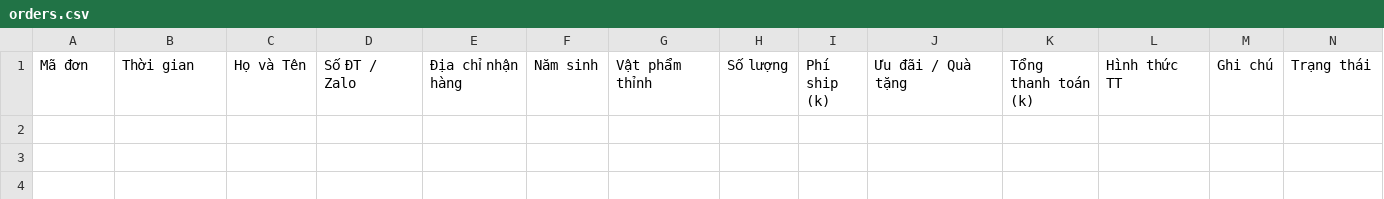
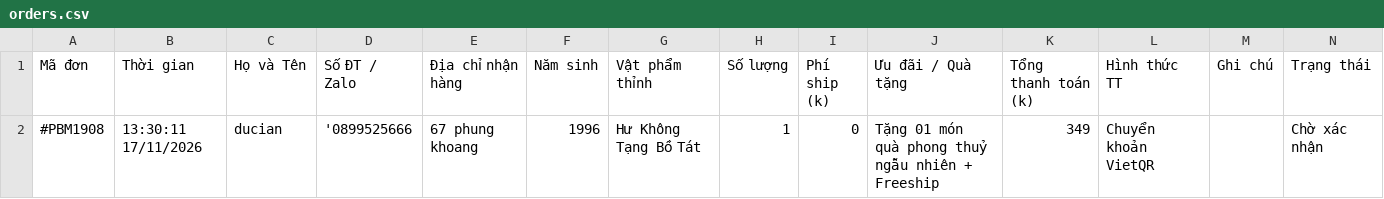
Before and after one commit to kidfourteen/phatbanmenh, a CSV file: orders.csv, drawn as a sheet.

Commit message:
Auto-sync orders.csv for Google Sheet IMPORTDATA

```diff
--- a/orders.csv
+++ b/orders.csv
@@ -1 +1,2 @@
 Mã đơn,Thời gian,Họ và Tên,Số ĐT / Zalo,Địa chỉ nhận hàng,Năm sinh,Vật phẩm thỉnh,Số lượng,Phí ship (k),Ưu đãi / Quà tặng,Tổng thanh toán (k),Hình thức TT,Ghi chú,Trạng thái
+#PBM1908,13:30:11 17/11/2026,ducian,'0899525666,67 phung khoang,1996,Hư Không Tạng Bồ Tát,1,0,Tặng 01 món quà phong thuỷ ngẫu nhiên + Freeship,349,Chuyển khoản VietQR,,Chờ xác nhận
```
